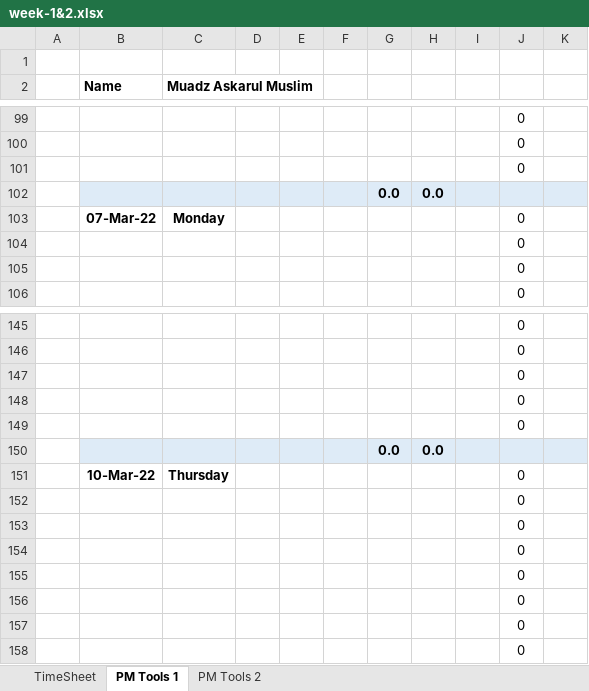
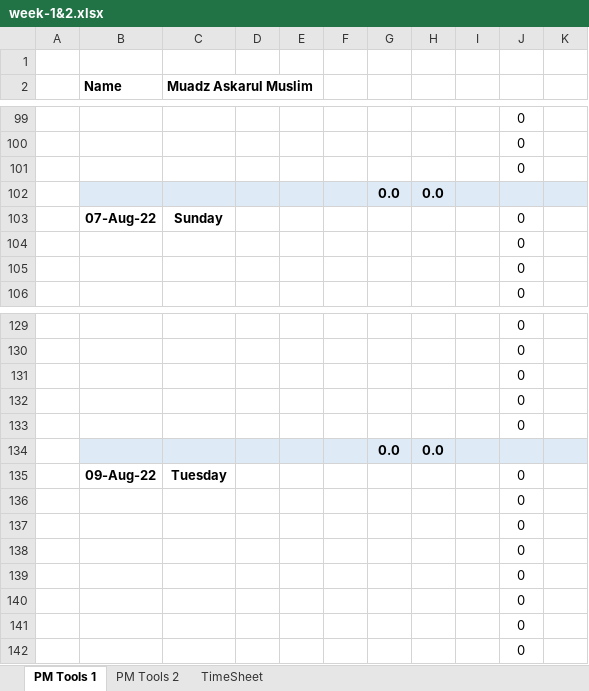
Before and after one commit to RazionAsukaru/timesheet-tab, an Excel workbook: src/assets/files/week-1&2.xlsx, sheet PM Tools 1, drawn as a sheet; only a part is shown, gaps mark what is left out; values as stored, in another font and other column widths than the file's, no borders; conditional formats not drawn; addresses are those after the commit; the diff covers the shown part only; the diff names each change by its address in the sheet, - before the commit and + after, or states it on an @@ line.

```diff
--- a/src/assets/files/week-1&2.xlsx (sheet PM Tools 1)
+++ b/src/assets/files/week-1&2.xlsx (sheet PM Tools 1)
@@ sheet tab order changed: PM Tools 1 | PM Tools 2 | TimeSheet @@
-B103 (Name): 07-Mar-22
+B103 (Name): 07-Aug-22
-C103 (Muadz Askarul Muslim): Monday
+C103 (Muadz Askarul Muslim): Sunday
-B135 (Name): 10-Mar-22
+B135 (Name): 09-Aug-22
-C135 (Muadz Askarul Muslim): Thursday
+C135 (Muadz Askarul Muslim): Tuesday
```
Also changed, not shown: 8 added rows, 8 removed rows, 14 moved rows, 10 edited cells and cell formats elsewhere in this sheet, sheet TimeSheet, sheet PM Tools 2, formulas that keep their value, src/assets/files/week-3&4.xlsx, 6 other files.
